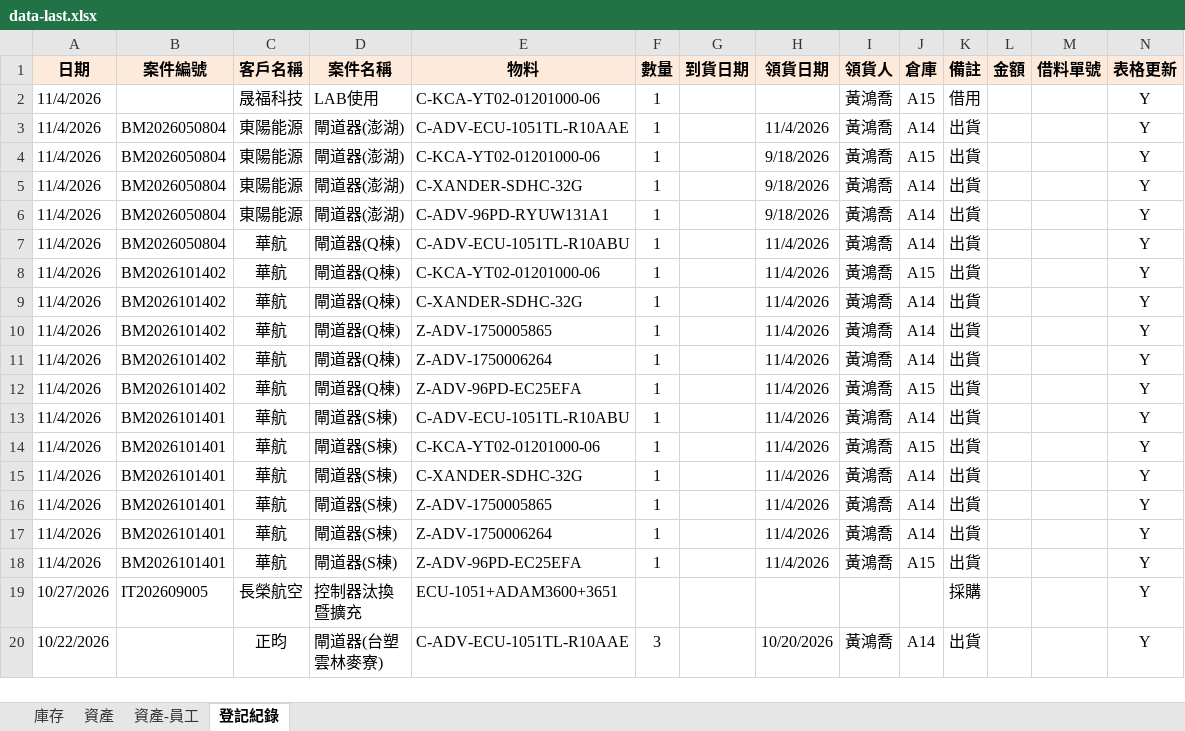
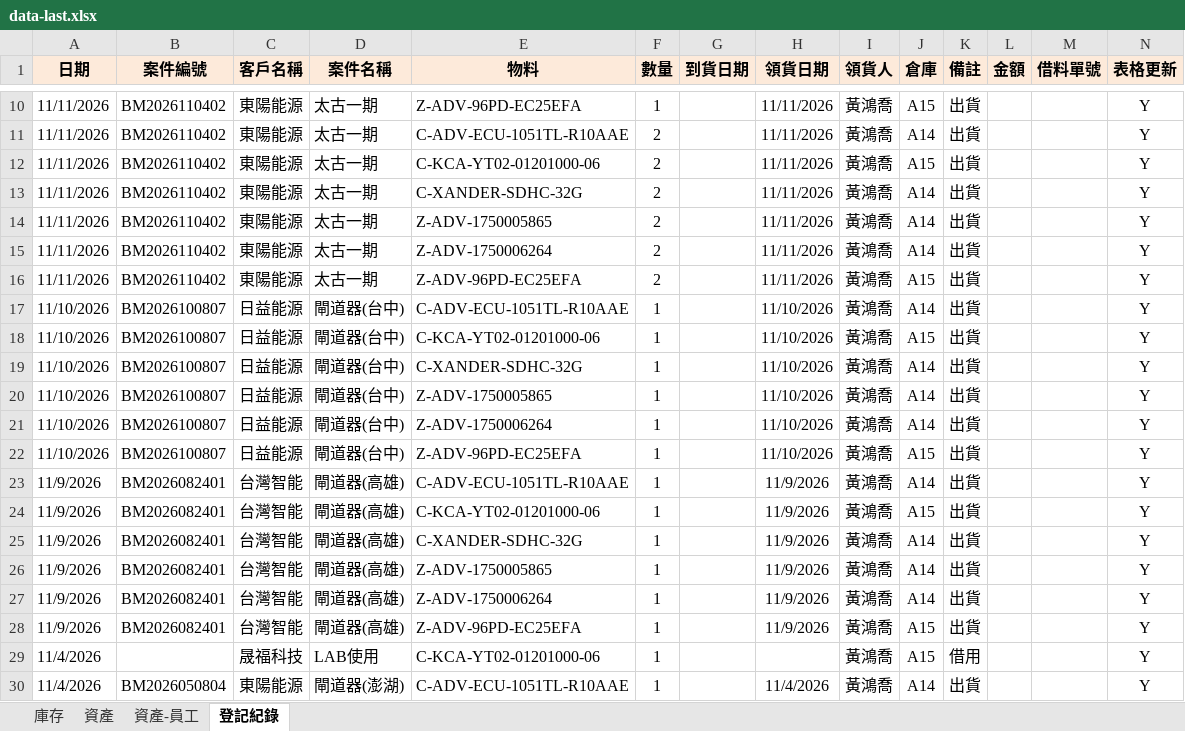
Before and after one commit to chienyulee2023-alt/sunforce-asset-query, an Excel workbook: data-last.xlsx, sheet 登記紀錄, drawn as a sheet; only a part is shown, gaps mark what is left out; the shorter side is filled out with more unchanged rows; values as stored, in another font and other column widths than the file's, no borders; rows hold the shown columns only; the diff covers the shown part only; the diff names each change by its address in the sheet, - before the commit and + after, or states it on an @@ line.

```diff
--- a/data-last.xlsx (sheet 登記紀錄)
+++ b/data-last.xlsx (sheet 登記紀錄)
+row 10: 11/11/2026 | BM2026110402 | 東陽能源 | 太古一期 | Z-ADV-96PD-EC25EFA | 1 |  | 11/11/2026 | 黃鴻喬 | A15 | 出貨 |  |  | Y
+row 11: 11/11/2026 | BM2026110402 | 東陽能源 | 太古一期 | C-ADV-ECU-1051TL-R10AAE | 2 |  | 11/11/2026 | 黃鴻喬 | A14 | 出貨 |  |  | Y
+row 12: 11/11/2026 | BM2026110402 | 東陽能源 | 太古一期 | C-KCA-YT02-01201000-06 | 2 |  | 11/11/2026 | 黃鴻喬 | A15 | 出貨 |  |  | Y
+row 13: 11/11/2026 | BM2026110402 | 東陽能源 | 太古一期 | C-XANDER-SDHC-32G | 2 |  | 11/11/2026 | 黃鴻喬 | A14 | 出貨 |  |  | Y
+row 14: 11/11/2026 | BM2026110402 | 東陽能源 | 太古一期 | Z-ADV-1750005865 | 2 |  | 11/11/2026 | 黃鴻喬 | A14 | 出貨 |  |  | Y
+row 15: 11/11/2026 | BM2026110402 | 東陽能源 | 太古一期 | Z-ADV-1750006264 | 2 |  | 11/11/2026 | 黃鴻喬 | A14 | 出貨 |  |  | Y
+row 16: 11/11/2026 | BM2026110402 | 東陽能源 | 太古一期 | Z-ADV-96PD-EC25EFA | 2 |  | 11/11/2026 | 黃鴻喬 | A15 | 出貨 |  |  | Y
+row 17: 11/10/2026 | BM2026100807 | 日益能源 | 閘道器(台中) | C-ADV-ECU-1051TL-R10AAE | 1 |  | 11/10/2026 | 黃鴻喬 | A14 | 出貨 |  |  | Y
+row 18: 11/10/2026 | BM2026100807 | 日益能源 | 閘道器(台中) | C-KCA-YT02-01201000-06 | 1 |  | 11/10/2026 | 黃鴻喬 | A15 | 出貨 |  |  | Y
+row 19: 11/10/2026 | BM2026100807 | 日益能源 | 閘道器(台中) | C-XANDER-SDHC-32G | 1 |  | 11/10/2026 | 黃鴻喬 | A14 | 出貨 |  |  | Y
+row 20: 11/10/2026 | BM2026100807 | 日益能源 | 閘道器(台中) | Z-ADV-1750005865 | 1 |  | 11/10/2026 | 黃鴻喬 | A14 | 出貨 |  |  | Y
+row 21: 11/10/2026 | BM2026100807 | 日益能源 | 閘道器(台中) | Z-ADV-1750006264 | 1 |  | 11/10/2026 | 黃鴻喬 | A14 | 出貨 |  |  | Y
+row 22: 11/10/2026 | BM2026100807 | 日益能源 | 閘道器(台中) | Z-ADV-96PD-EC25EFA | 1 |  | 11/10/2026 | 黃鴻喬 | A15 | 出貨 |  |  | Y
+row 23: 11/9/2026 | BM2026082401 | 台灣智能 | 閘道器(高雄) | C-ADV-ECU-1051TL-R10AAE | 1 |  | 11/9/2026 | 黃鴻喬 | A14 | 出貨 |  |  | Y
+row 24: 11/9/2026 | BM2026082401 | 台灣智能 | 閘道器(高雄) | C-KCA-YT02-01201000-06 | 1 |  | 11/9/2026 | 黃鴻喬 | A15 | 出貨 |  |  | Y
+row 25: 11/9/2026 | BM2026082401 | 台灣智能 | 閘道器(高雄) | C-XANDER-SDHC-32G | 1 |  | 11/9/2026 | 黃鴻喬 | A14 | 出貨 |  |  | Y
+row 26: 11/9/2026 | BM2026082401 | 台灣智能 | 閘道器(高雄) | Z-ADV-1750005865 | 1 |  | 11/9/2026 | 黃鴻喬 | A14 | 出貨 |  |  | Y
+row 27: 11/9/2026 | BM2026082401 | 台灣智能 | 閘道器(高雄) | Z-ADV-1750006264 | 1 |  | 11/9/2026 | 黃鴻喬 | A14 | 出貨 |  |  | Y
+row 28: 11/9/2026 | BM2026082401 | 台灣智能 | 閘道器(高雄) | Z-ADV-96PD-EC25EFA | 1 |  | 11/9/2026 | 黃鴻喬 | A15 | 出貨 |  |  | Y
```
Also changed, not shown: 14 added rows elsewhere in this sheet, sheet 資產-員工, sheet 庫存, sheet 資產, hidden cells, data.xlsx.
